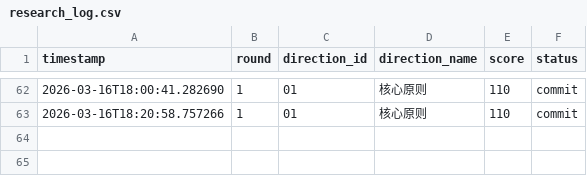
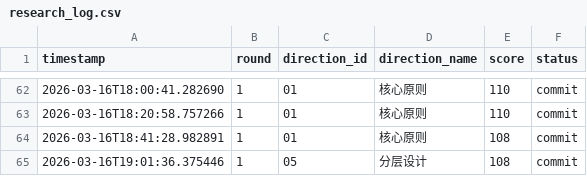
Before and after one commit to YakuzaRyo/RustStateSpaceResearch, a CSV file: logs/research_log.csv, drawn as a sheet; only a part is shown, gaps mark what is left out.

Commit message:
研究方向 05: 分层设计 得分 108

```diff
--- a/logs/research_log.csv
+++ b/logs/research_log.csv
@@ -63 +63,3 @@ timestamp,round,direction_id,direction_name,score,status
 2026-03-16T18:20:58.757266,1,01,核心原则,110,commit
+2026-03-16T18:41:28.982891,1,01,核心原则,108,commit
+2026-03-16T19:01:36.375446,1,05,分层设计,108,commit
```
Also changed, not shown: 3 other files.
